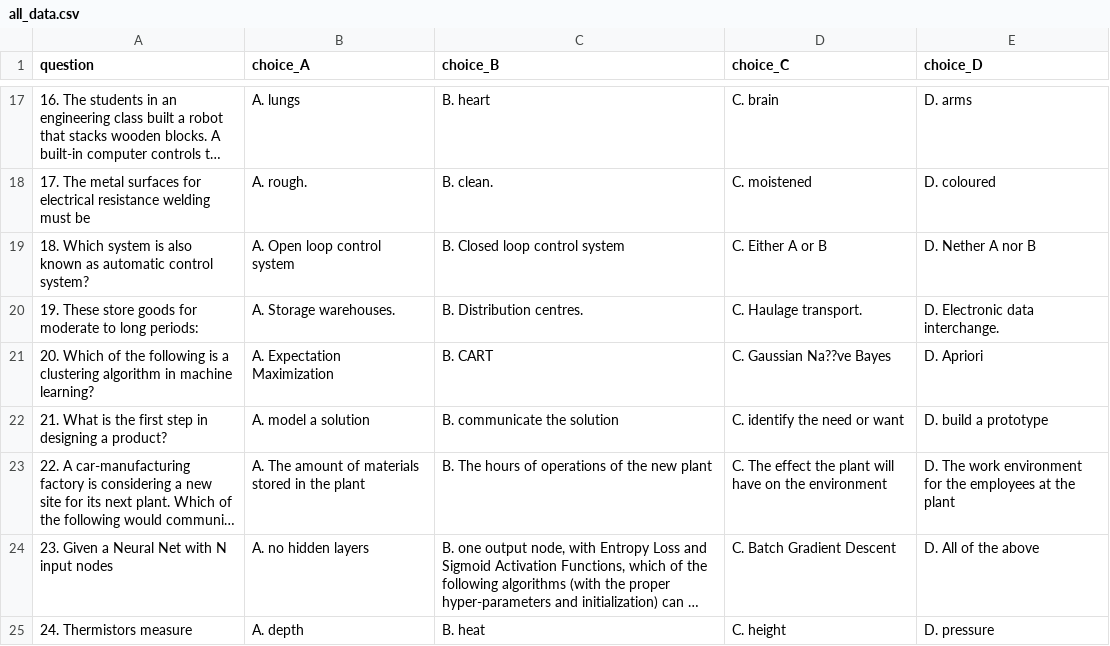
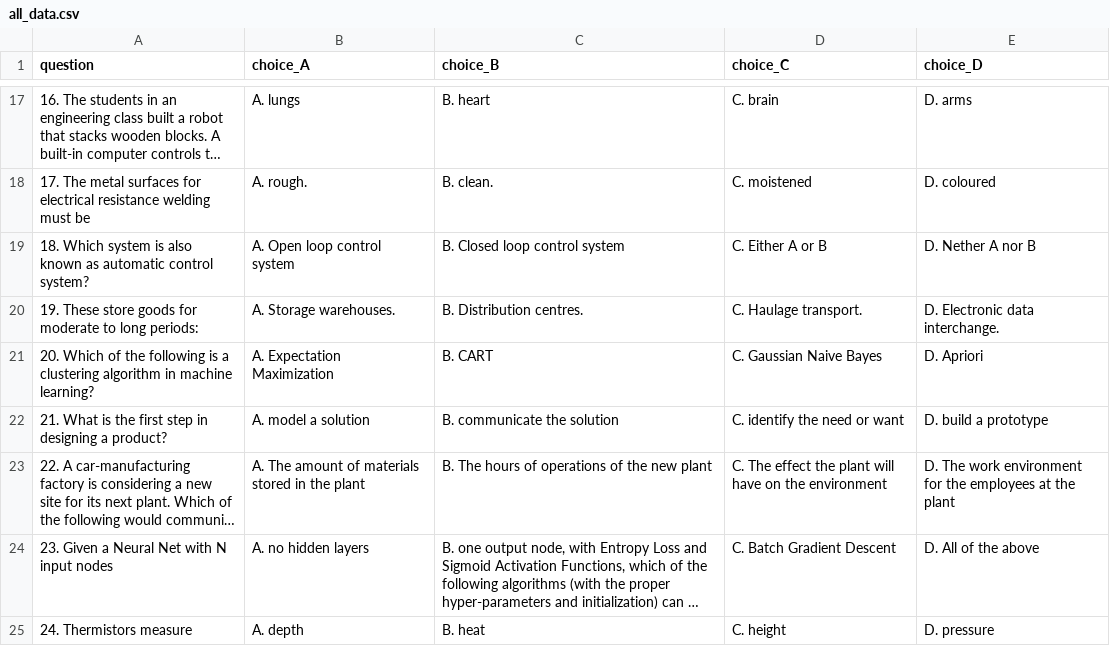
Before and after one commit to DanYuDE/Probing-LLM, a CSV file: files/all_data.csv, drawn as a sheet; only a part is shown, gaps mark what is left out; long unchanged cells end in ….

```diff
--- a/files/all_data.csv
+++ b/files/all_data.csv
@@ -20,3 +20,3 @@ question,choice_A,choice_B,choice_C,choice_D
 19.  These store goods for moderate to long periods:,A. Storage warehouses.,B. Distribution centres.,C. Haulage transport.,D. Electronic data interchange.
-20. Which of the following is a clustering algorithm in machine learning?,A. Expectation Maximization,B. CART,C. Gaussian Na??ve Bayes,D. Apriori
+20. Which of the following is a clustering algorithm in machine learning?,A. Expectation Maximization,B. CART,C. Gaussian Naive Bayes,D. Apriori
 21. What is the first step in designing a product?,A. model a solution,B. communicate the solution,C. identify the need or want,D. build a prototype
```
Also changed, not shown: 8 other files.
